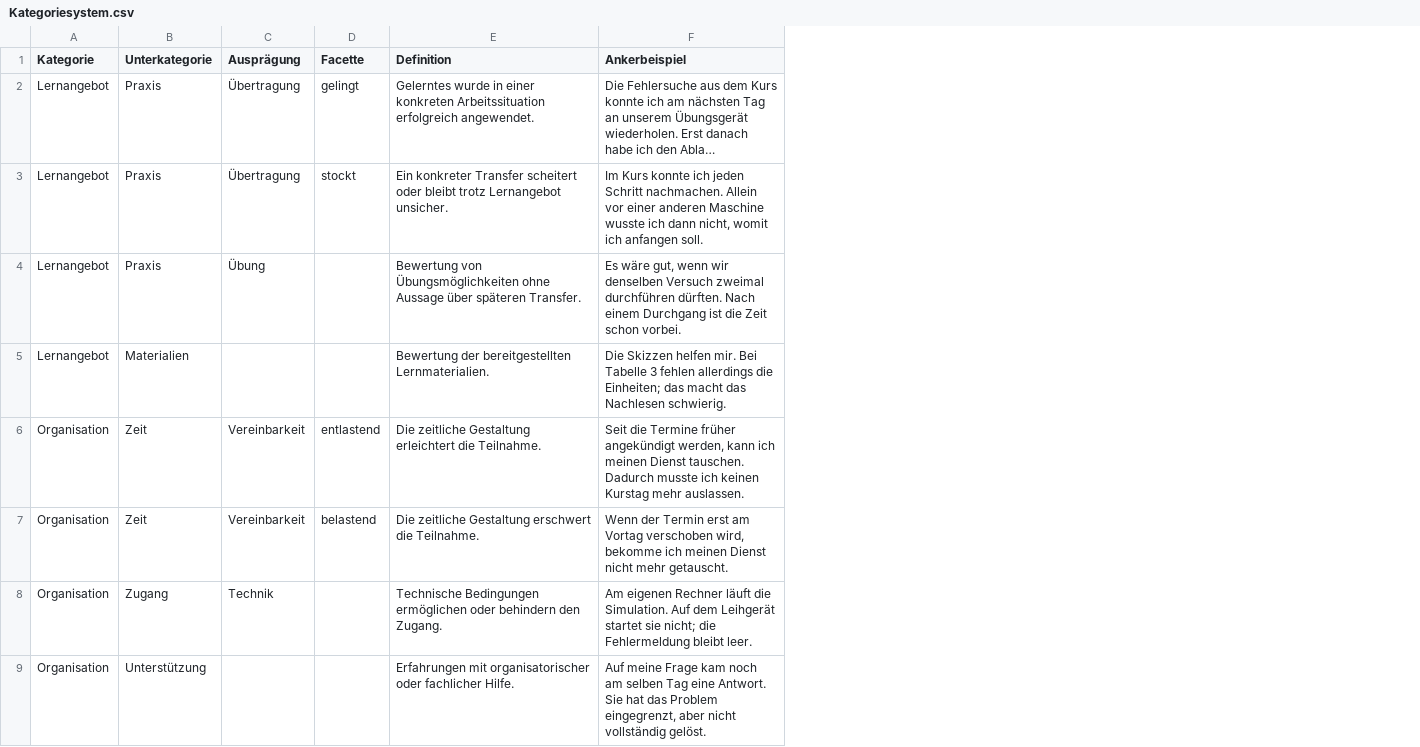
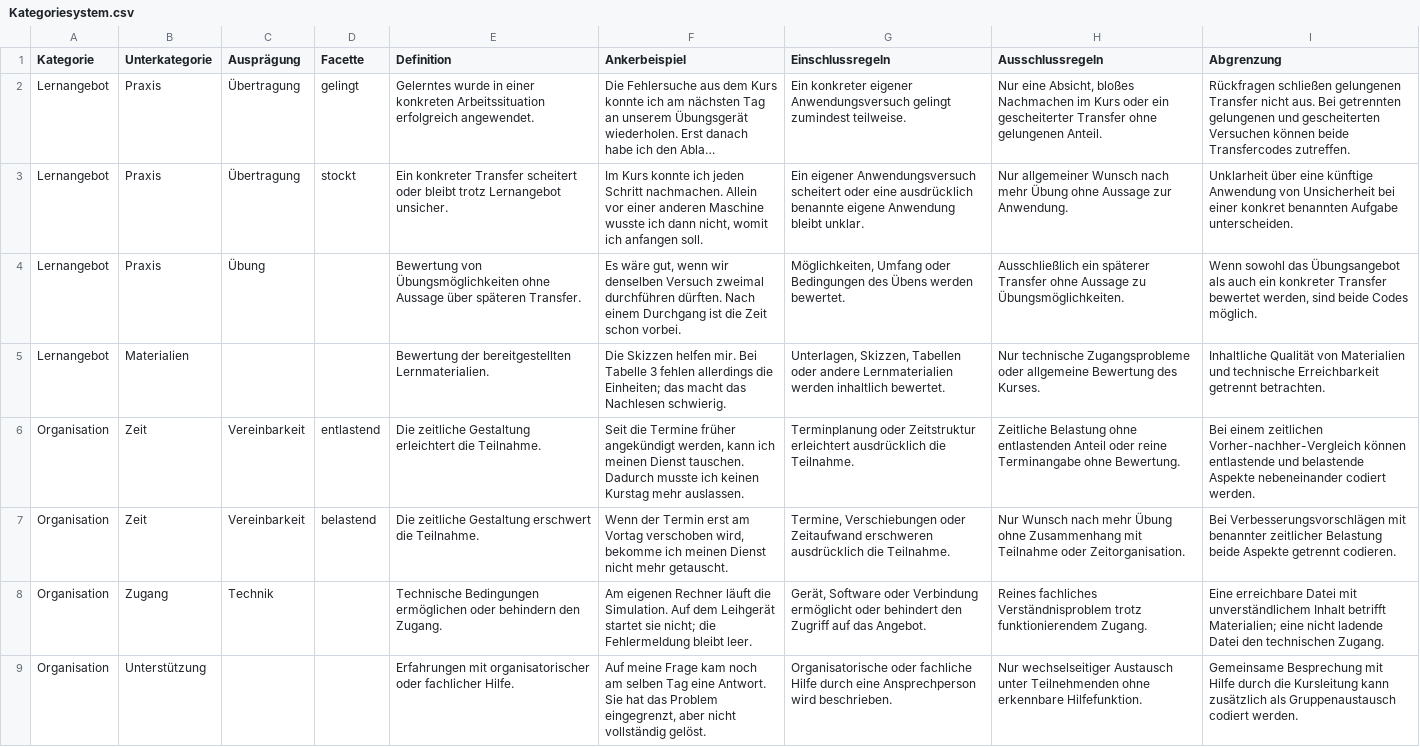
Before and after one commit to braendma/Qualitative-Analyse-mit-Ollama, a CSV file: demo/Kategoriesystem.csv, drawn as a sheet; only a part is shown; long unchanged cells end in …; the diff names each change by its address in the sheet, - before the commit and + after, or states it on an @@ line.

Commit message:
Release 0.3.2 beta: map codebook columns and preserve coding rules
Add inline CSV preview, required-column start gates, optional inclusion/exclusion and distinction rules, complete synthetic examples and illustrated documentation.

```diff
--- a/demo/Kategoriesystem.csv
+++ b/demo/Kategoriesystem.csv
+column G (Einschlussregeln), rows 2-9: Ein konkreter eigener Anwendungsversuch gelingt zumindest teilweise. | Ein eigener Anwendungsversuch scheitert oder eine ausdrücklich benannte eigene Anwendung bleibt unklar. | Möglichkeiten, Umfang oder Bedingungen des Übens werden bewertet. | Unterlagen, Skizzen, Tabellen oder andere Lernmaterialien werden inhaltlich bewertet. | Terminplanung oder Zeitstruktur erleichtert ausdrücklich die Teilnahme. | Termine, Verschiebungen oder Zeitaufwand erschweren ausdrücklich die Teilnahme. | Gerät, Software oder Verbindung ermöglicht oder behindert den Zugriff auf das Angebot. | Organisatorische oder fachliche Hilfe durch eine Ansprechperson wird beschrieben.
+column H (Ausschlussregeln), rows 2-9: Nur eine Absicht, bloßes Nachmachen im Kurs oder ein gescheiterter Transfer ohne gelungenen Anteil. | Nur allgemeiner Wunsch nach mehr Übung ohne Aussage zur Anwendung. | Ausschließlich ein späterer Transfer ohne Aussage zu Übungsmöglichkeiten. | Nur technische Zugangsprobleme oder allgemeine Bewertung des Kurses. | Zeitliche Belastung ohne entlastenden Anteil oder reine Terminangabe ohne Bewertung. | Nur Wunsch nach mehr Übung ohne Zusammenhang mit Teilnahme oder Zeitorganisation. | Reines fachliches Verständnisproblem trotz funktionierendem Zugang. | Nur wechselseitiger Austausch unter Teilnehmenden ohne erkennbare Hilfefunktion.
+column I (Abgrenzung), rows 2-9: Rückfragen schließen gelungenen Transfer nicht aus. Bei getrennten gelungenen und gescheiterten Versuchen können beide Transfercodes zutreffen. | Unklarheit über eine künftige Anwendung von Unsicherheit bei einer konkret benannten Aufgabe unterscheiden. | Wenn sowohl das Übungsangebot als auch ein konkreter Transfer bewertet werden, sind beide Codes möglich. | Inhaltliche Qualität von Materialien und technische Erreichbarkeit getrennt betrachten. | Bei einem zeitlichen Vorher-nachher-Vergleich können entlastende und belastende Aspekte nebeneinander codiert werden. | Bei Verbesserungsvorschlägen mit benannter zeitlicher Belastung beide Aspekte getrennt codieren. | Eine erreichbare Datei mit unverständlichem Inhalt betrifft Materialien; eine nicht ladende Datei den technischen Zugang. | Gemeinsame Besprechung mit Hilfe durch die Kursleitung kann zusätzlich als Gruppenaustausch codiert werden.
```
Also changed, not shown: 22 other files.
